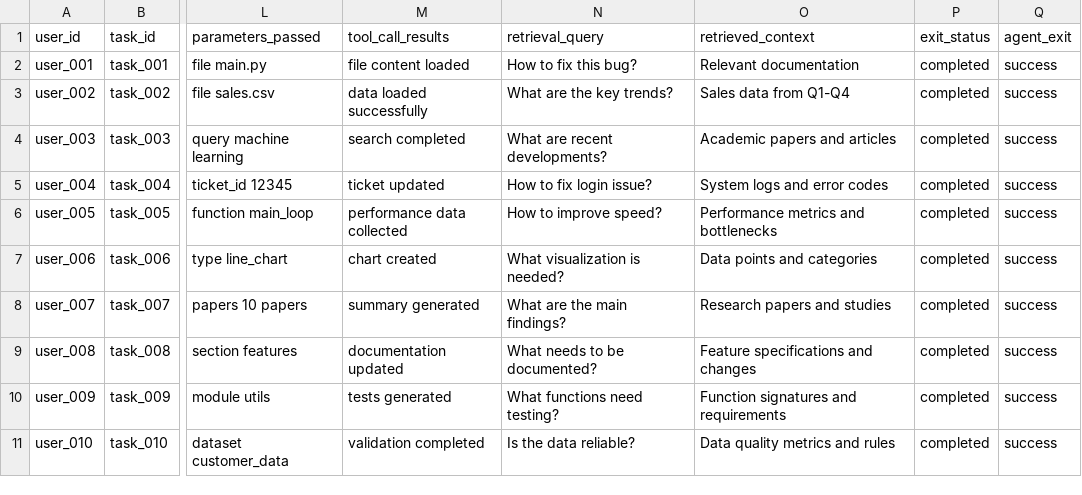
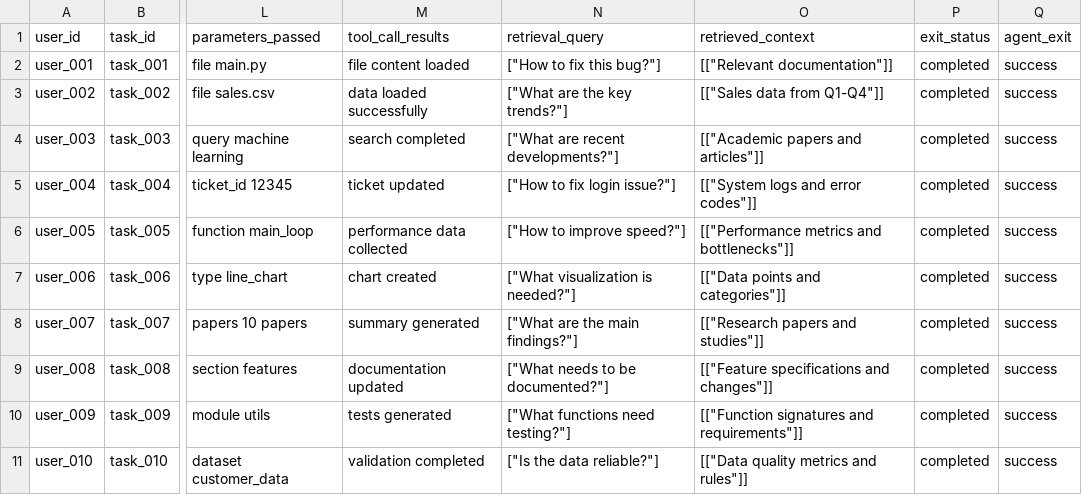
Before and after one commit to Noveum/NovaEval, a CSV file: examples/simple_agent_dataset.csv, drawn as a sheet; only a part is shown, gaps mark what is left out; the diff names each change by its address in the sheet, - before the commit and + after, or states it on an @@ line.

```diff
--- a/examples/simple_agent_dataset.csv
+++ b/examples/simple_agent_dataset.csv
-N2 (retrieval_query): How to fix this bug?
+N2 (retrieval_query): ["How to fix this bug?"]
-O2 (retrieved_context): Relevant documentation
+O2 (retrieved_context): [["Relevant documentation"]]
-N3 (retrieval_query): What are the key trends?
+N3 (retrieval_query): ["What are the key trends?"]
-O3 (retrieved_context): Sales data from Q1-Q4
+O3 (retrieved_context): [["Sales data from Q1-Q4"]]
-N4 (retrieval_query): What are recent developments?
+N4 (retrieval_query): ["What are recent developments?"]
-O4 (retrieved_context): Academic papers and articles
+O4 (retrieved_context): [["Academic papers and articles"]]
-N5 (retrieval_query): How to fix login issue?
+N5 (retrieval_query): ["How to fix login issue?"]
-O5 (retrieved_context): System logs and error codes
+O5 (retrieved_context): [["System logs and error codes"]]
-N6 (retrieval_query): How to improve speed?
+N6 (retrieval_query): ["How to improve speed?"]
-O6 (retrieved_context): Performance metrics and bottlenecks
+O6 (retrieved_context): [["Performance metrics and bottlenecks"]]
-N7 (retrieval_query): What visualization is needed?
+N7 (retrieval_query): ["What visualization is needed?"]
-O7 (retrieved_context): Data points and categories
+O7 (retrieved_context): [["Data points and categories"]]
-N8 (retrieval_query): What are the main findings?
+N8 (retrieval_query): ["What are the main findings?"]
-O8 (retrieved_context): Research papers and studies
+O8 (retrieved_context): [["Research papers and studies"]]
-N9 (retrieval_query): What needs to be documented?
+N9 (retrieval_query): ["What needs to be documented?"]
-O9 (retrieved_context): Feature specifications and changes
+O9 (retrieved_context): [["Feature specifications and changes"]]
-N10 (retrieval_query): What functions need testing?
+N10 (retrieval_query): ["What functions need testing?"]
-O10 (retrieved_context): Function signatures and requirements
+O10 (retrieved_context): [["Function signatures and requirements"]]
-N11 (retrieval_query): Is the data reliable?
+N11 (retrieval_query): ["Is the data reliable?"]
-O11 (retrieved_context): Data quality metrics and rules
+O11 (retrieved_context): [["Data quality metrics and rules"]]
```
Also changed, not shown: 12 other files.
